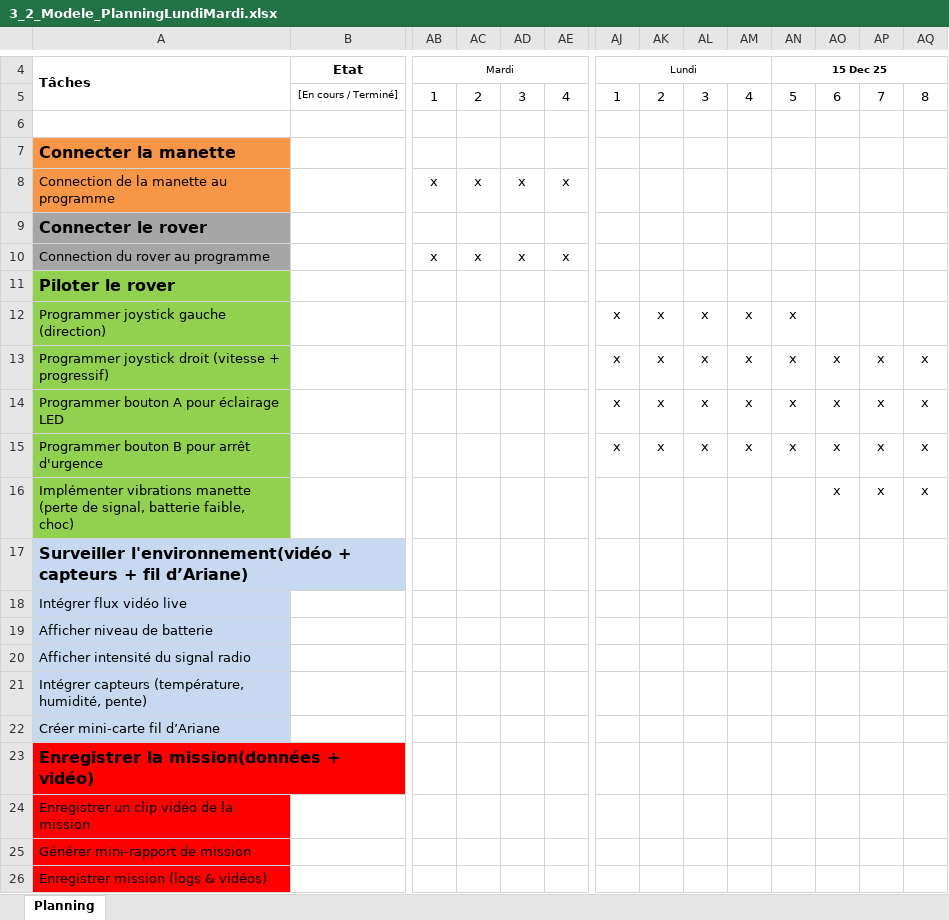
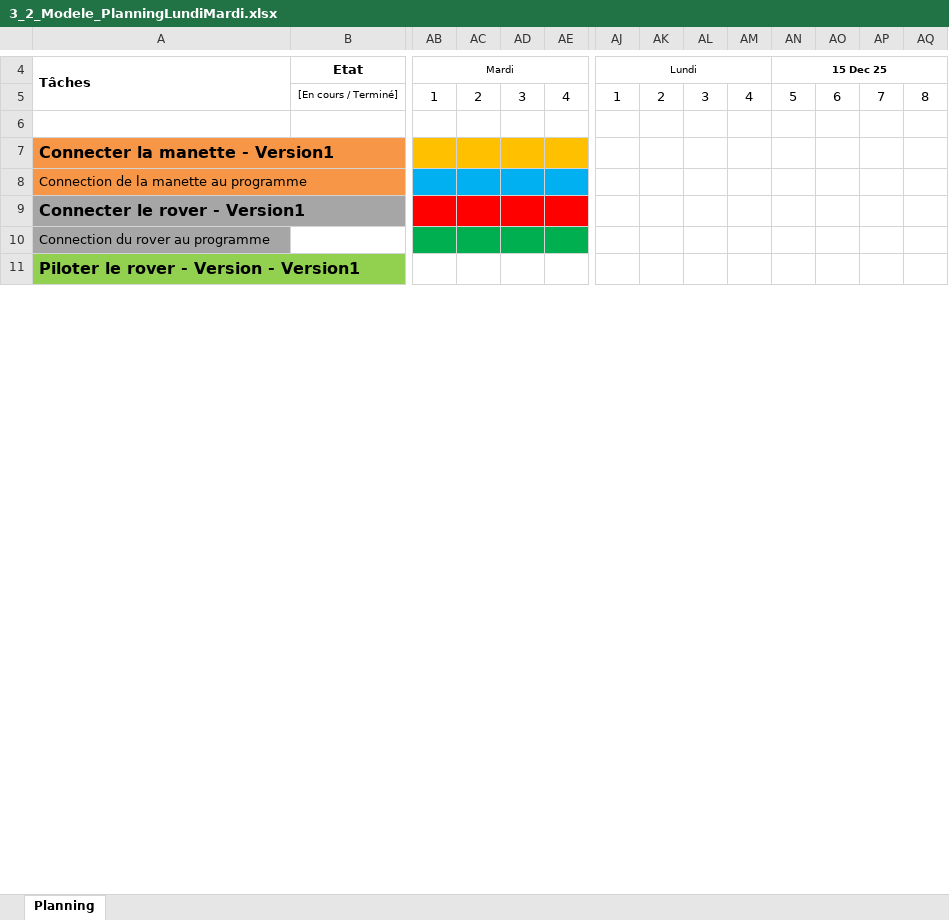
Before and after one commit to bardy-maxime-emf/Explorations-de-galeries-speleologiques, an Excel workbook: documentation/3_2_Modele_PlanningLundiMardi.xlsx, sheet Planning, drawn as a sheet; only a part is shown, gaps mark what is left out; values as stored, in another font and other column widths than the file's, no borders; charts and pictures and conditional formats not drawn; removed rows and columns are numbered as before the commit, all else as after; rows hold the shown columns only; the diff covers the shown part only; the diff names each change by its address in the sheet, - before the commit and + after, or states it on an @@ line.

Commit message:
modification Planning

```diff
--- a/documentation/3_2_Modele_PlanningLundiMardi.xlsx (sheet Planning)
+++ b/documentation/3_2_Modele_PlanningLundiMardi.xlsx (sheet Planning)
-A7: Connecter la manette
+A7: Connecter la manette - Version1
-AB7:AE7 fill: none
+AB7:AE7 fill: #FFC000
-row 8: Connection de la manette au programme |  | x | x | x | x
-A8: Connecter le rover
+A8: Connection de la manette au programme
@@ A8 bold: on → off, text size: smaller, fill: #A6A6A6 → #F79646 @@
-AB8:AE8 fill: none
+AB8:AE8 fill: #00B0F0
-row 10: Connection du rover au programme |  | x | x | x | x
-A9: Piloter le rover
+A9: Connecter le rover - Version1
-A9 fill: #92D050
+A9 fill: #A6A6A6
-AB9:AE9 fill: none
+AB9:AE9 fill: #FF0000
-row 12: Programmer joystick gauche (direction) |  |  |  |  |  | x | x | x | x | x
-row 13: Programmer joystick droit (vitesse + progressif) |  |  |  |  |  | x | x | x | x | x | x | x | x
-row 14: Programmer bouton A pour éclairage LED |  |  |  |  |  | x | x | x | x | x | x | x | x
-row 15: Programmer bouton B pour arrêt d'urgence |  |  |  |  |  | x | x | x | x | x | x | x | x
-row 16: Implémenter vibrations manette (perte de signal, batterie faible, choc) |  |  |  |  |  |  |  |  |  |  | x | x | x
-A10: Surveiller l'environnement(vidéo + capteurs + fil d’Ariane)
+A10: Connection du rover au programme
@@ A10 fill: #C6D9F1 → #A6A6A6, bold: on → off, text size: smaller @@
-AB10:AE10 fill: none
+AB10:AE10 fill: #00B050
-row 18: Intégrer flux vidéo live
-row 19: Afficher niveau de batterie
-row 20: Afficher intensité du signal radio
-row 21: Intégrer capteurs (température, humidité, pente)
-row 22: Créer mini-carte fil d’Ariane
-A11: Enregistrer la mission(données + vidéo)
+A11: Piloter le rover - Version - Version1
-A11 fill: #FF0000
+A11 fill: #92D050
-row 24: Enregistrer un clip vidéo de la mission
-row 25: Générer mini-rapport de mission
-row 26: Enregistrer mission (logs & vidéos)
```
Also changed, not shown: 27 added rows, 1 removed row and 8 edited cells elsewhere in this sheet, charts or pictures.
